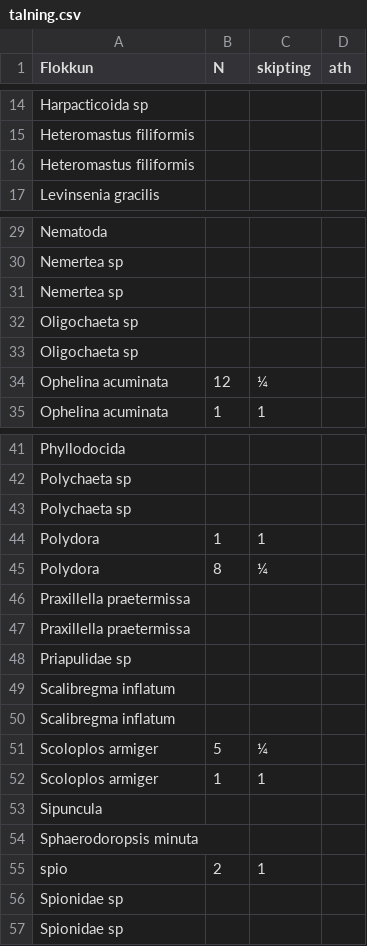
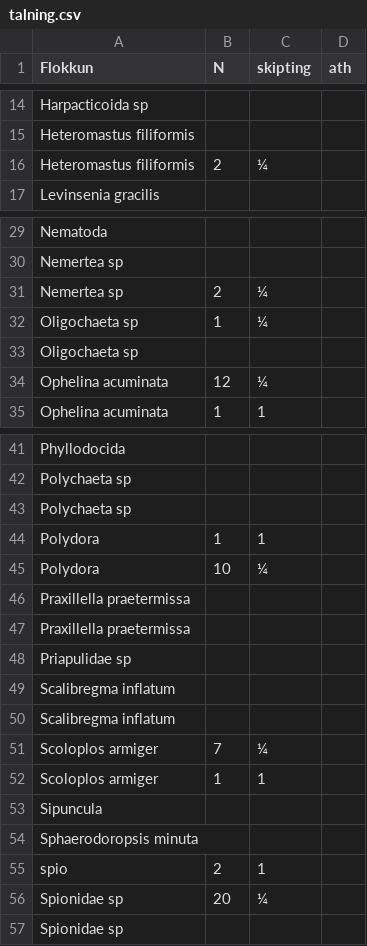
Before and after one commit to harkanatta/botndyr, a CSV file: Kolgr2016/E3C/talning.csv, drawn as a sheet; only a part is shown, gaps mark what is left out.

Commit message:
talning

```diff
--- a/Kolgr2016/E3C/talning.csv
+++ b/Kolgr2016/E3C/talning.csv
@@ -15,3 +15,3 @@ Harpacticoida sp,,,
 Heteromastus filiformis,,,
-Heteromastus filiformis,,,
+Heteromastus filiformis,2,¼,
 Levinsenia gracilis,,,
@@ -30,4 +30,4 @@ Nematoda,,,
 Nemertea sp,,,
-Nemertea sp,,,
-Oligochaeta sp,,,
+Nemertea sp,2,¼,
+Oligochaeta sp,1,¼,
 Oligochaeta sp,,,
@@ -44,3 +44,3 @@ Polychaeta sp,,,
 Polydora,1,1,
-Polydora,8,¼,
+Polydora,10,¼,
 Praxillella praetermissa,,,
@@ -50,3 +50,3 @@ Scalibregma inflatum,,,
 Scalibregma inflatum,,,
-Scoloplos armiger,5,¼,
+Scoloplos armiger,7,¼,
 Scoloplos armiger,1,1,
@@ -55,3 +55,3 @@ Sphaerodoropsis minuta,,,
 spio,2,1,
-Spionidae sp,,,
+Spionidae sp,20,¼,
 Spionidae sp,,,
```
Also changed, not shown: 2 other files.
